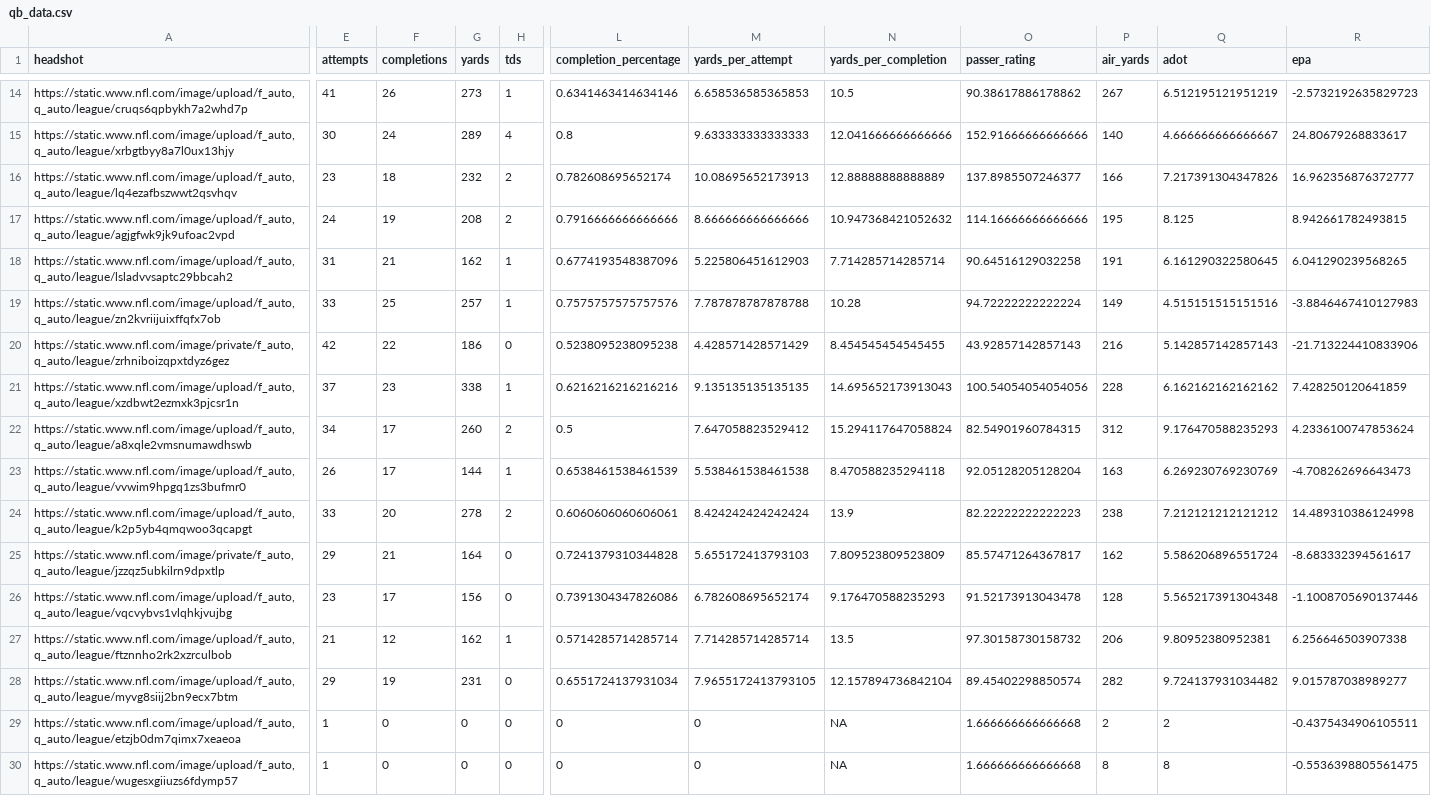
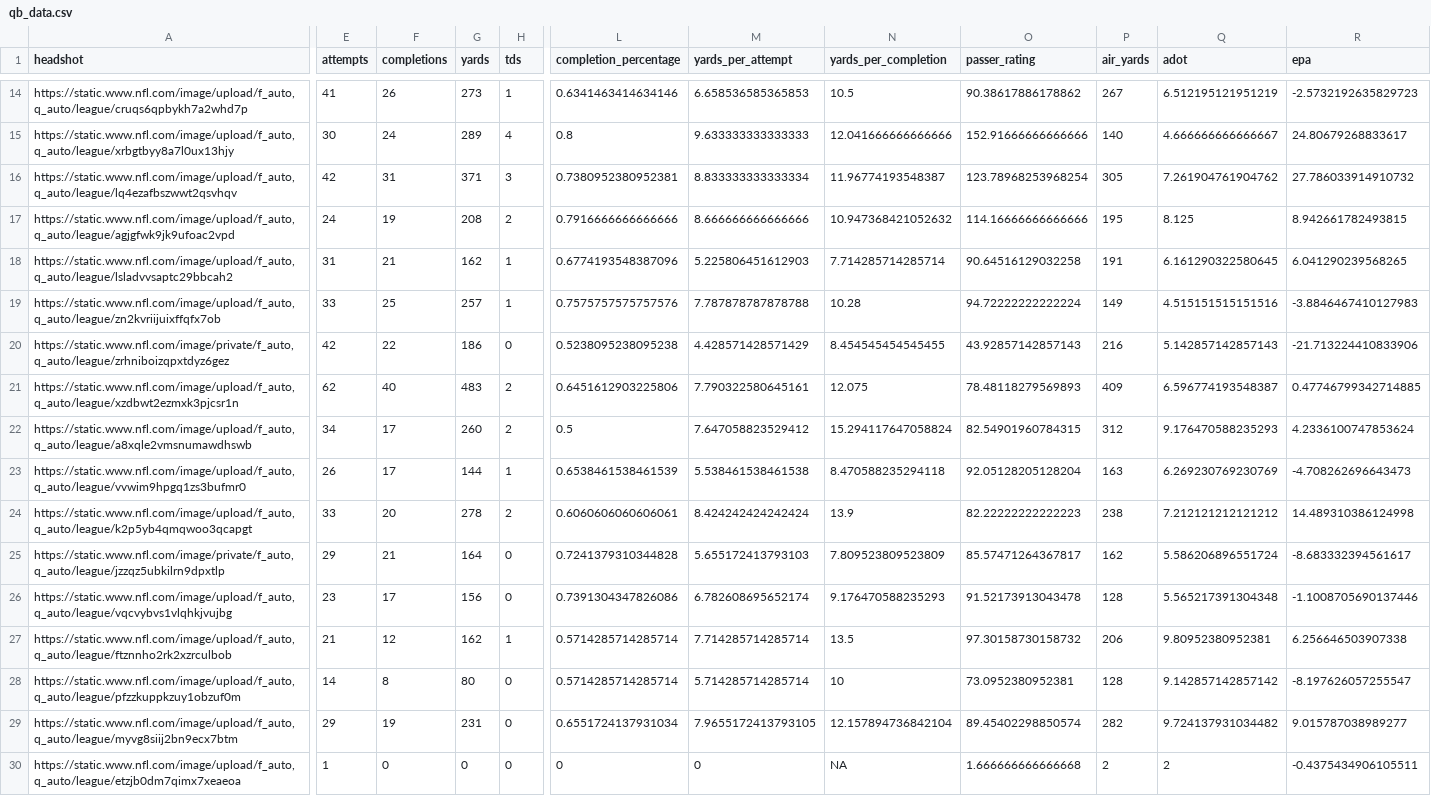
Before and after one commit to trashduty/fantasy_player_data, a CSV file: Data/qb_data.csv, drawn as a sheet; only a part is shown, gaps mark what is left out; the shorter side is filled out with more unchanged rows; rows hold the shown columns only; the diff covers the shown part only; the diff names each change by its address in the sheet, - before the commit and + after, or states it on an @@ line.

```diff
--- a/Data/qb_data.csv
+++ b/Data/qb_data.csv
-E16 (attempts): 23
+E16 (attempts): 42
-F16 (completions): 18
+F16 (completions): 31
-G16 (yards): 232
+G16 (yards): 371
-H16 (tds): 2
+H16 (tds): 3
-L16 (completion_percentage): 0.782608695652174
+L16 (completion_percentage): 0.7380952380952381
-M16 (yards_per_attempt): 10.08695652173913
+M16 (yards_per_attempt): 8.833333333333334
-N16 (yards_per_completion): 12.88888888888889
+N16 (yards_per_completion): 11.96774193548387
-O16 (passer_rating): 137.8985507246377
+O16 (passer_rating): 123.78968253968254
-P16 (air_yards): 166
+P16 (air_yards): 305
-Q16 (adot): 7.217391304347826
+Q16 (adot): 7.261904761904762
-R16 (epa): 16.962356876372777
+R16 (epa): 27.786033914910732
-E21 (attempts): 37
+E21 (attempts): 62
-F21 (completions): 23
+F21 (completions): 40
-G21 (yards): 338
+G21 (yards): 483
-H21 (tds): 1
+H21 (tds): 2
-L21 (completion_percentage): 0.6216216216216216
+L21 (completion_percentage): 0.6451612903225806
-M21 (yards_per_attempt): 9.135135135135135
+M21 (yards_per_attempt): 7.790322580645161
-N21 (yards_per_completion): 14.695652173913043
+N21 (yards_per_completion): 12.075
-O21 (passer_rating): 100.54054054054056
+O21 (passer_rating): 78.48118279569893
-P21 (air_yards): 228
+P21 (air_yards): 409
-Q21 (adot): 6.162162162162162
+Q21 (adot): 6.596774193548387
-R21 (epa): 7.428250120641859
+R21 (epa): 0.47746799342714885
+row 28: https://static.www.nfl.com/image/upload/f_auto,q_auto/league/pfzzkuppkzuy1obzuf0m | 14 | 8 | 80 | 0 | 0.5714285714285714 | 5.714285714285714 | 10 | 73.0952380952381 | 128 | 9.142857142857142 | -8.197626057255547
```
Also changed, not shown: 16 edited cells elsewhere in this file, Data/rb_data.csv, Data/wr_data.csv.
